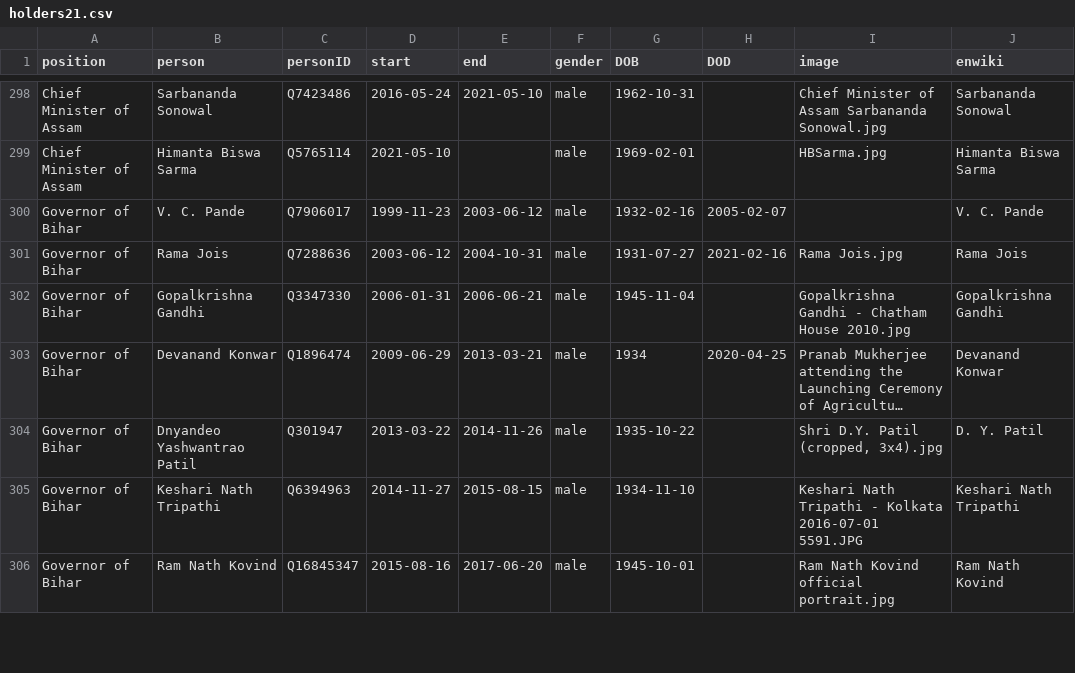
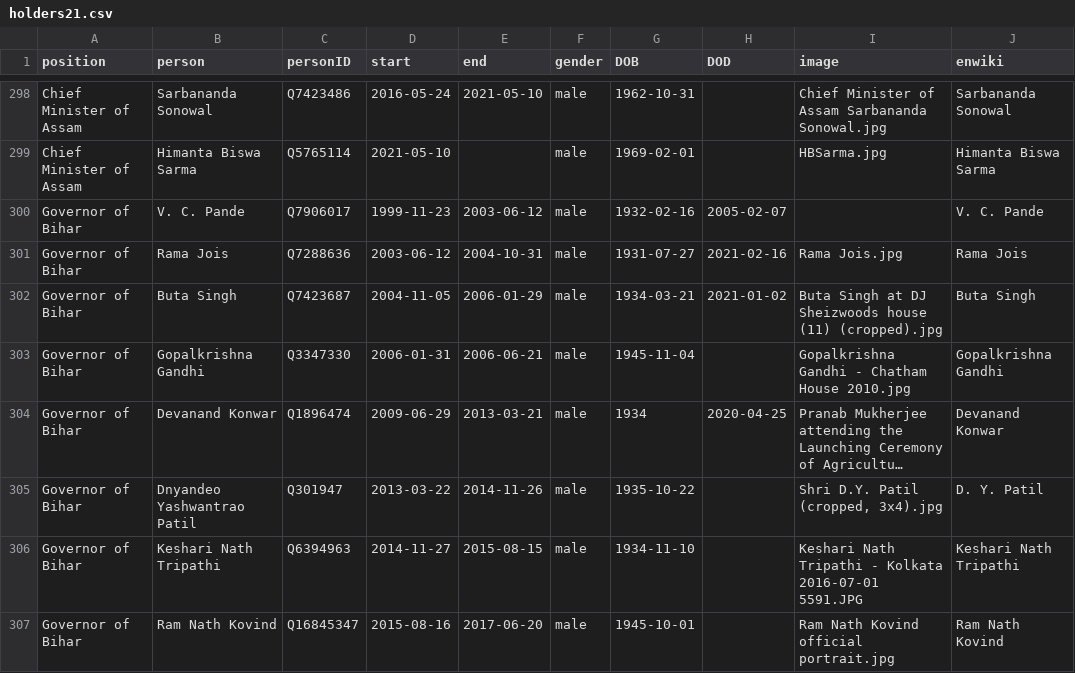
Before and after one commit to every-politician-scrapers/india-ministers, a CSV file: html/holders21.csv, drawn as a sheet; only a part is shown, gaps mark what is left out; long unchanged cells end in ….

```diff
--- a/html/holders21.csv
+++ b/html/holders21.csv
@@ -301,2 +301,3 @@ Governor of Bihar,V. C. Pande,Q7906017,1999-11-23,2003-06-12,male,1932-02-16,200
 Governor of Bihar,Rama Jois,Q7288636,2003-06-12,2004-10-31,male,1931-07-27,2021-02-16,Rama Jois.jpg,Rama Jois
+Governor of Bihar,Buta Singh,Q7423687,2004-11-05,2006-01-29,male,1934-03-21,2021-01-02,Buta Singh at DJ Sheizwoods house (11) (cropped).jpg,Buta Singh
 Governor of Bihar,Gopalkrishna Gandhi,Q3347330,2006-01-31,2006-06-21,male,1945-11-04,,Gopalkrishna Gandhi - Chatham House 2010.jpg,Gopalkrishna Gandhi
```
Also changed, not shown: html/legislators.csv.
